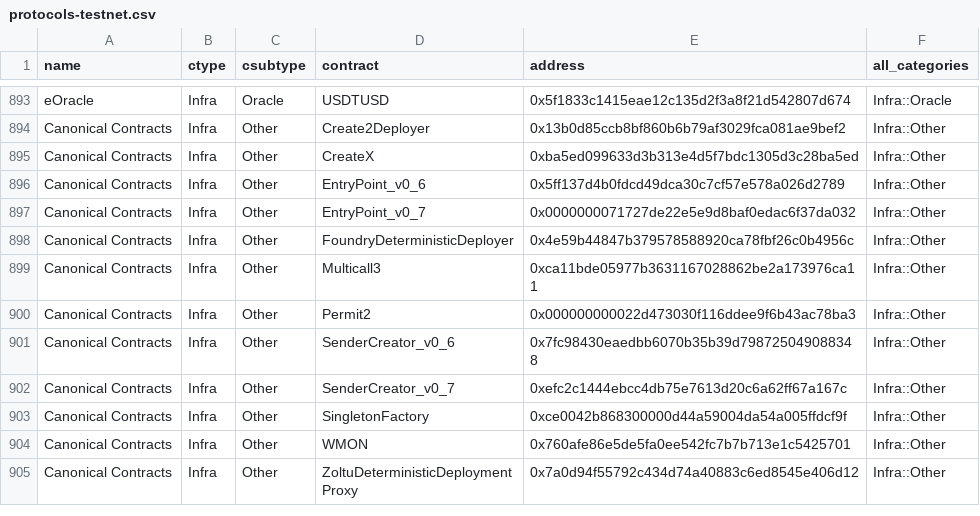
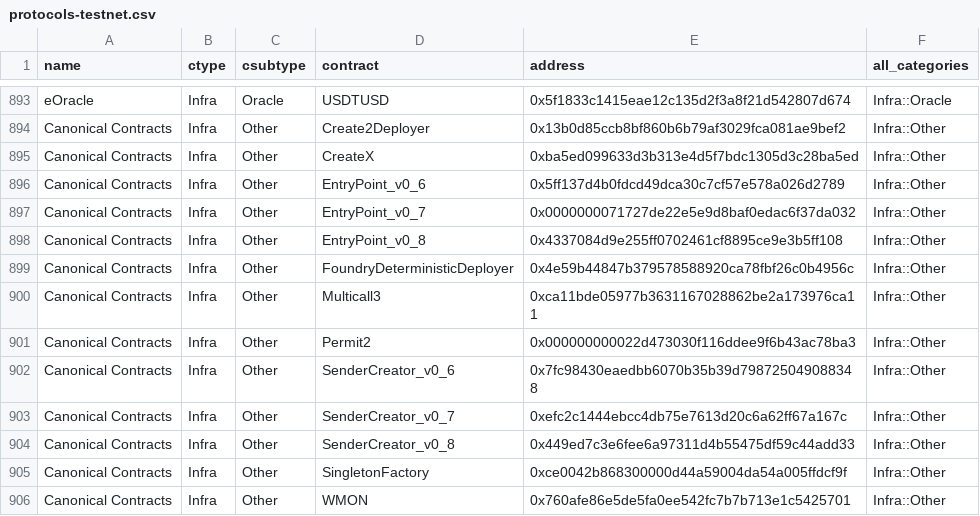
Before and after one commit to monad-crypto/protocols, a CSV file: protocols-testnet.csv, drawn as a sheet; only a part is shown, gaps mark what is left out; the shorter side is filled out with more unchanged rows; the diff names each change by its address in the sheet, - before the commit and + after, or states it on an @@ line.

```diff
--- a/protocols-testnet.csv
+++ b/protocols-testnet.csv
+row 898: Canonical Contracts | Infra | Other | EntryPoint_v0_8 | 0x4337084d9e255ff0702461cf8895ce9e3b5ff108 | Infra::Other
+row 904: Canonical Contracts | Infra | Other | SenderCreator_v0_8 | 0x449ed7c3e6fee6a97311d4b55475df59c44add33 | Infra::Other
```
Also changed, not shown: protocols-mainnet.csv, 2 other files.
